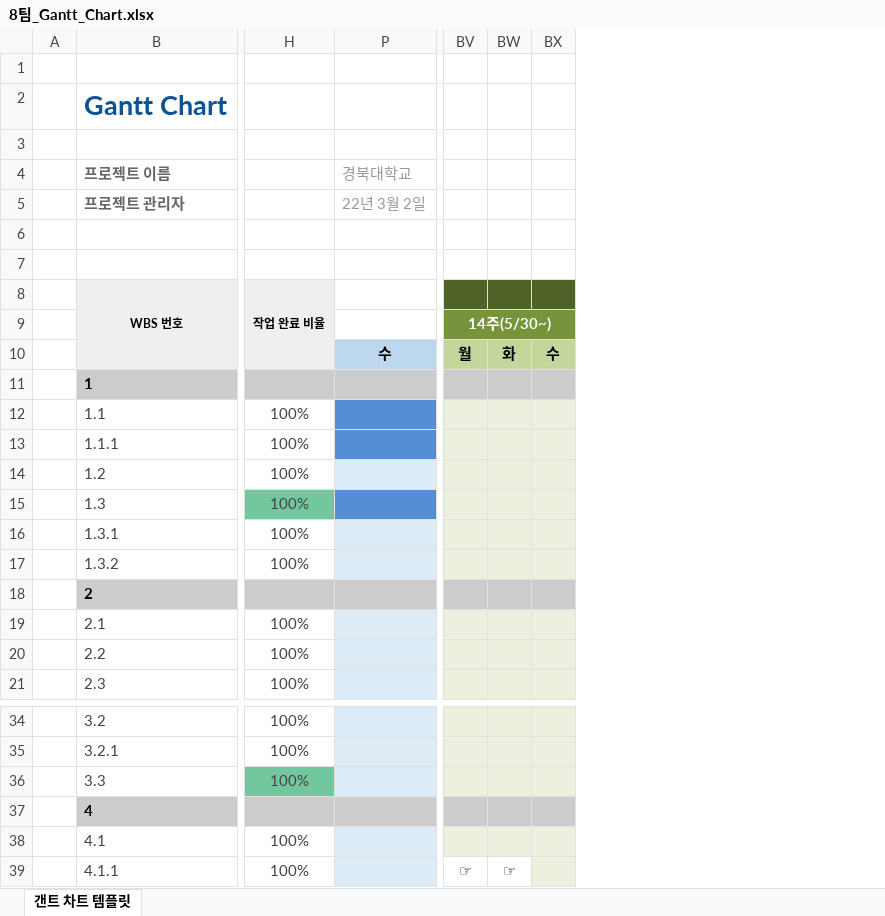
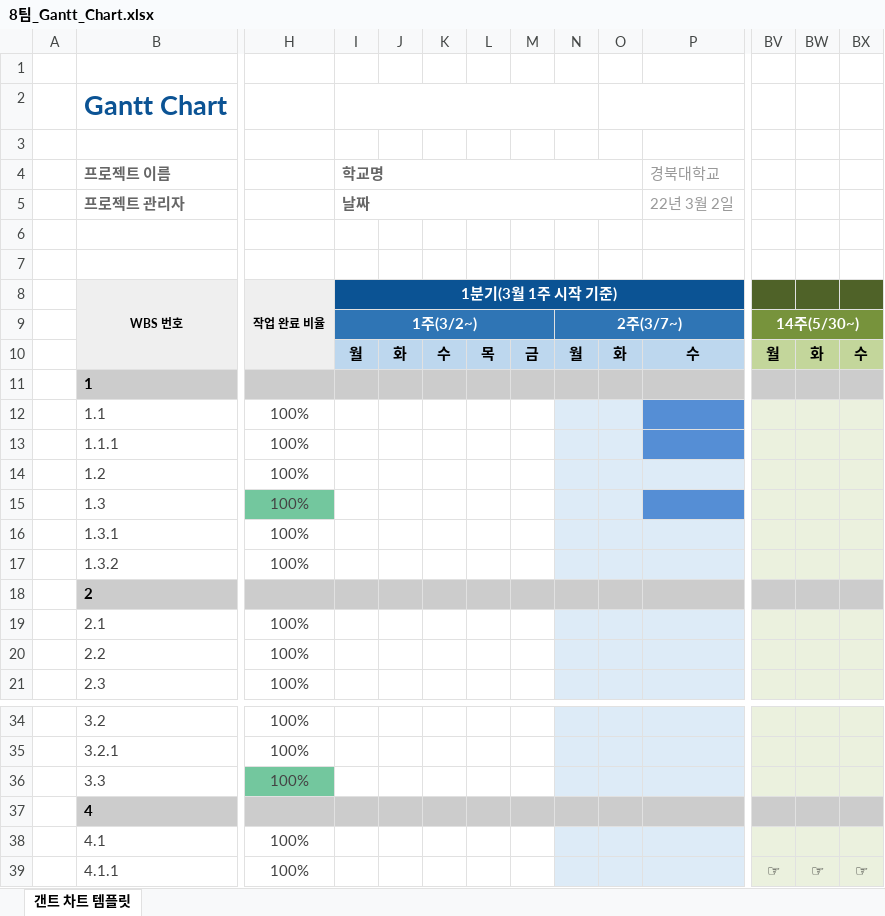
Before and after one commit to ckim1009/2022_Team_8_project, an Excel workbook: document/Gantt_Chart/8팀_Gantt_Chart.xlsx, sheet 갠트 차트 템플릿, drawn as a sheet; only a part is shown, gaps mark what is left out; values as stored, in another font and other column widths than the file's, no borders; conditional formats not drawn; the diff names each change by its address in the sheet, - before the commit and + after, or states it on an @@ line.

Commit message:
[2022 1] 0614 ADD : Last Report and document

```diff
--- a/document/Gantt_Chart/8팀_Gantt_Chart.xlsx (sheet 갠트 차트 템플릿)
+++ b/document/Gantt_Chart/8팀_Gantt_Chart.xlsx (sheet 갠트 차트 템플릿)
@@ column I (1분기(3월 1주 시작 기준)) unhidden, rows 4-5: 학교명 | 날짜; rows 9-10: 1주(3/2~) | 월 @@
@@ column J unhidden, row 10: 화 @@
@@ column K unhidden, row 10: 수 @@
@@ column L unhidden, row 10: 목 @@
@@ column M unhidden, row 10: 금 @@
@@ column N unhidden, rows 9-10: 2주(3/7~) | 월 @@
@@ column O unhidden, row 10: 화 @@
-BV39:BW39 fill: none
+BV39:BW39 fill: #EBF1DE
-BX39: (empty)
+BX39: ☞
```
Also changed, not shown: 3 other files.
